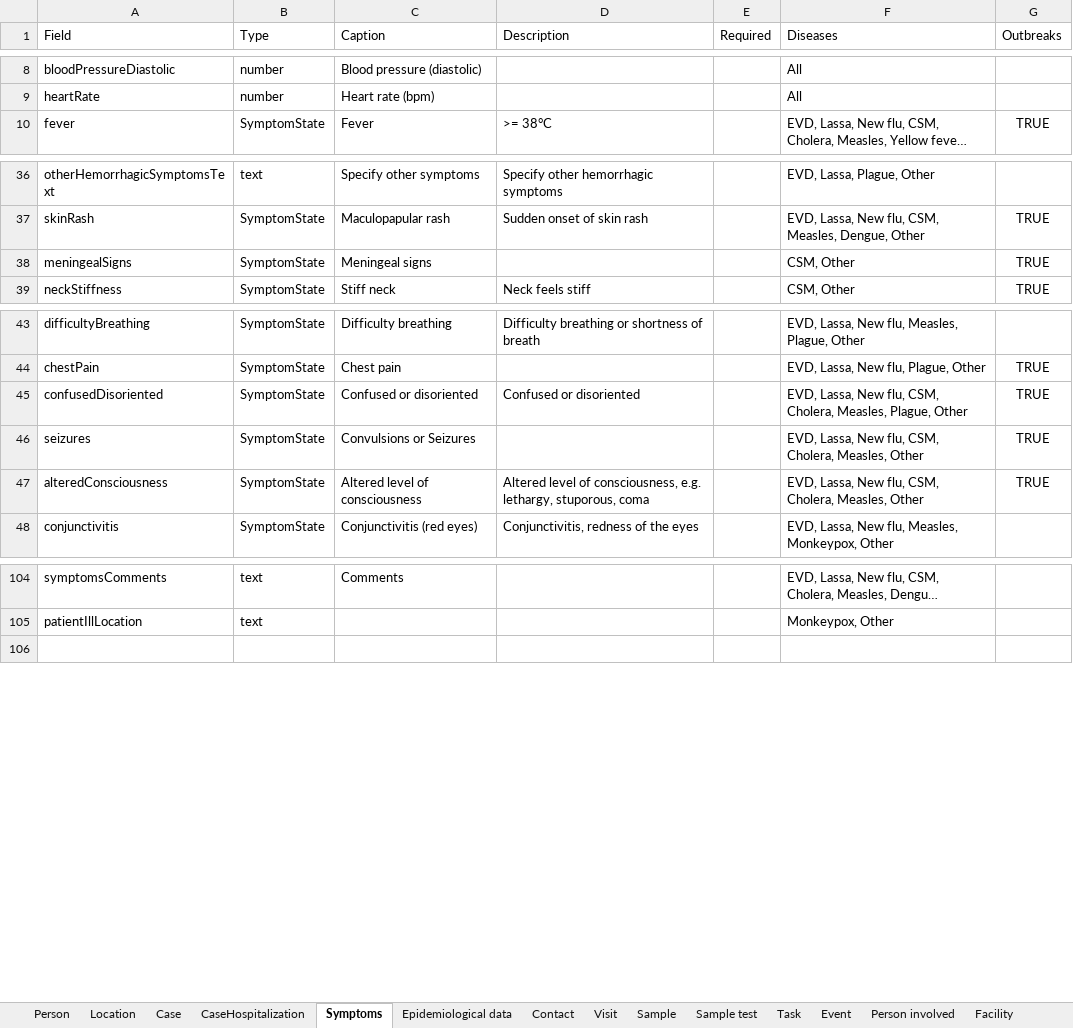
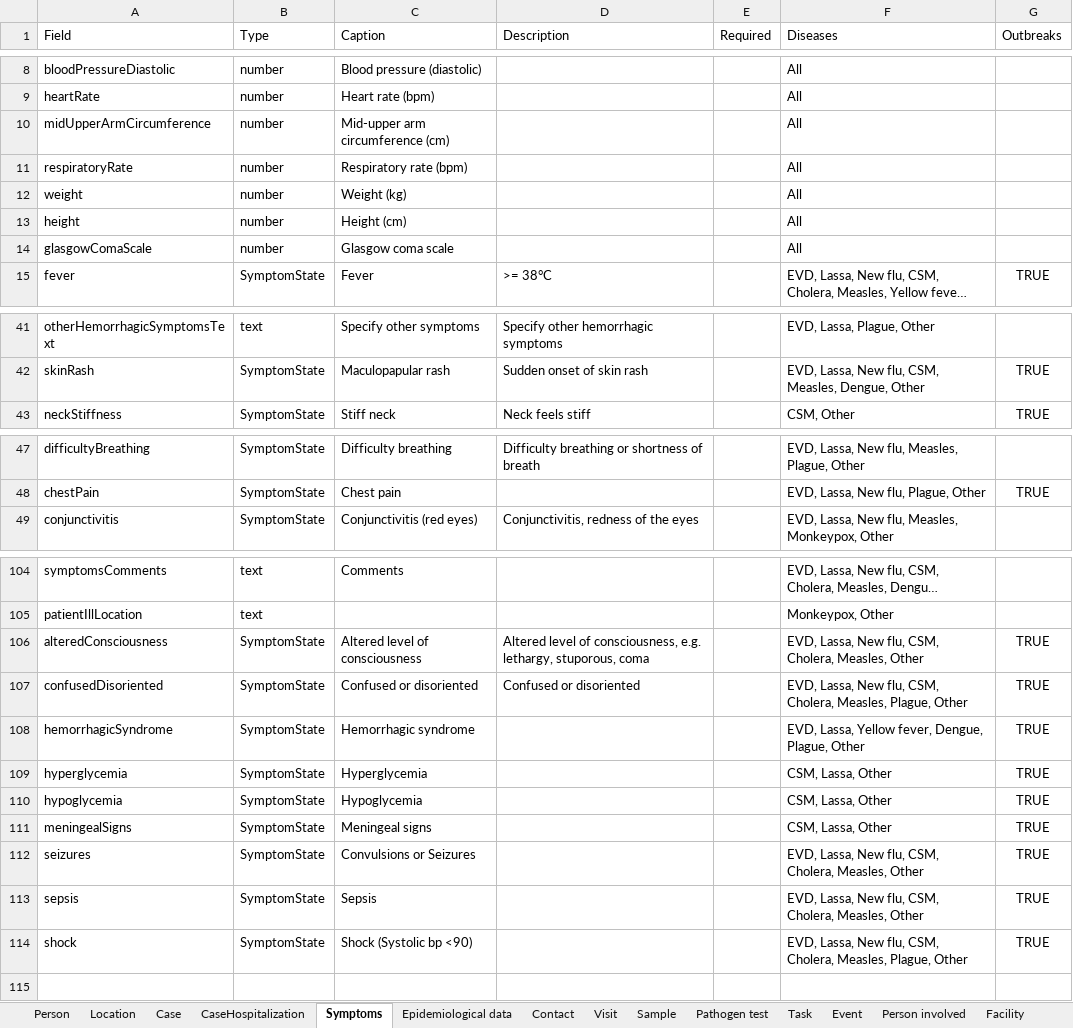
Before and after one commit to SORMAS-Foundation/SORMAS-Project, an Excel workbook: sormas-api/src/main/resources/doc/SORMAS_Data_Dictionary.xlsx, sheet Symptoms, drawn as a sheet; only a part is shown, gaps mark what is left out; long unchanged cells end in …; values as stored, in another font and other column widths than the file's, no borders; table styles not drawn; removed rows and columns are numbered as before the commit, all else as after; the diff names each change by its address in the sheet, - before the commit and + after, or states it on an @@ line.

```diff
--- a/sormas-api/src/main/resources/doc/SORMAS_Data_Dictionary.xlsx (sheet Symptoms)
+++ b/sormas-api/src/main/resources/doc/SORMAS_Data_Dictionary.xlsx (sheet Symptoms)
-sheet tab: Sample test
+sheet tab: Pathogen test
+row 10: midUpperArmCircumference | number | Mid-upper arm circumference (cm) |  |  | All
+row 11: respiratoryRate | number | Respiratory rate (bpm) |  |  | All
+row 12: weight | number | Weight (kg) |  |  | All
+row 13: height | number | Height (cm) |  |  | All
+row 14: glasgowComaScale | number | Glasgow coma scale |  |  | All
-row 38: meningealSigns | SymptomState | Meningeal signs |  |  | CSM, Other | TRUE
@@ row 47 moved to row 106: alteredConsciousness @@
@@ row 45 moved to row 107: confusedDisoriented @@
+row 108: hemorrhagicSyndrome | SymptomState | Hemorrhagic syndrome |  |  | EVD, Lassa, Yellow fever, Dengue, Plague, Other | TRUE
+row 109: hyperglycemia | SymptomState | Hyperglycemia |  |  | CSM, Lassa, Other | TRUE
+row 110: hypoglycemia | SymptomState | Hypoglycemia |  |  | CSM, Lassa, Other | TRUE
+row 111: meningealSigns | SymptomState | Meningeal signs |  |  | CSM, Lassa, Other | TRUE
@@ row 46 moved to row 112: seizures @@
+row 113: sepsis | SymptomState | Sepsis |  |  | EVD, Lassa, New flu, CSM, Cholera, Measles, Other | TRUE
@@ row 58 moved to row 114: shock @@
```
Also changed, not shown: sheet Sample, sheet Pathogen test, sheet Person, sheet Location, sheet Facility, sheet User, 4 more sheets, sormas-api/src/main/resources/doc/SORMAS_User_Rights.xlsx, 1 other file.
